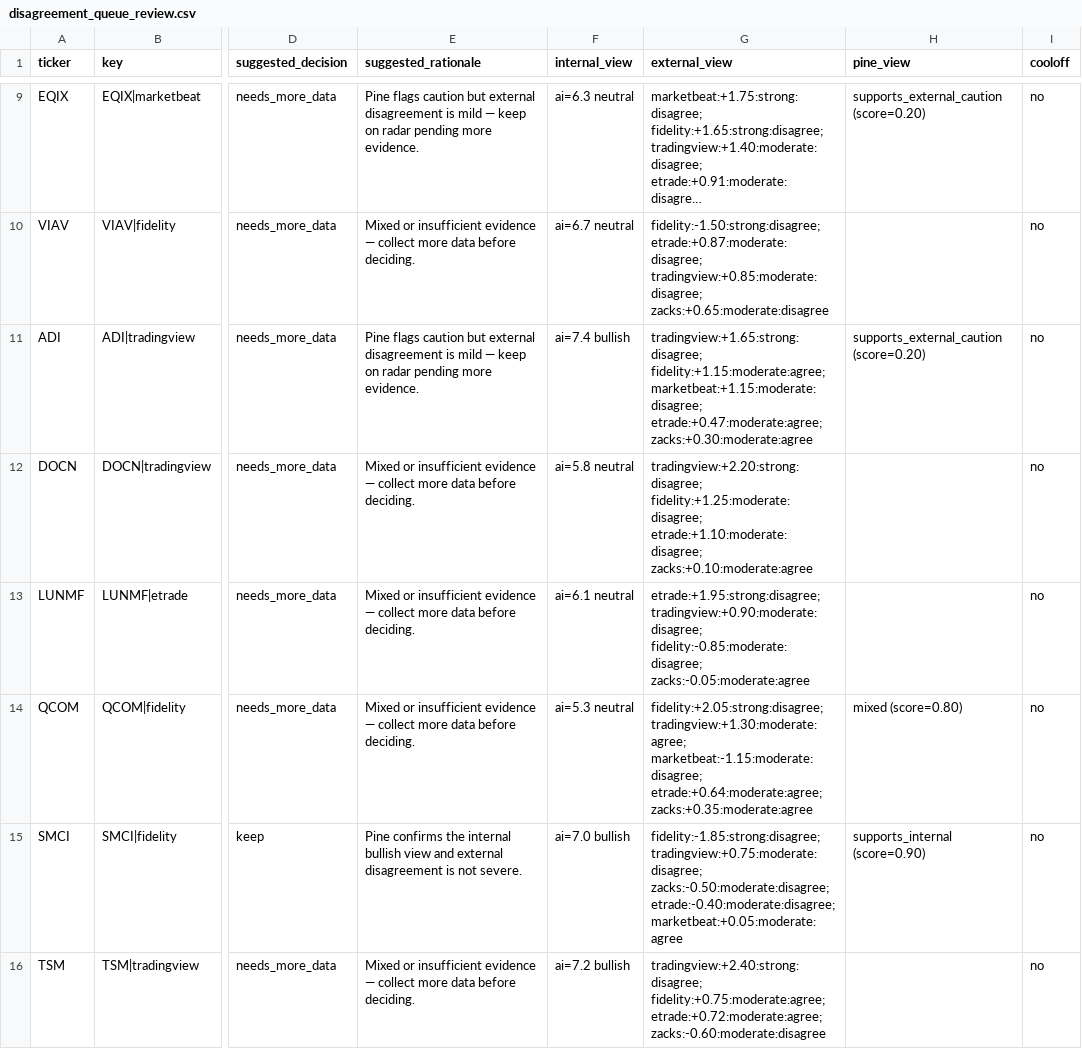
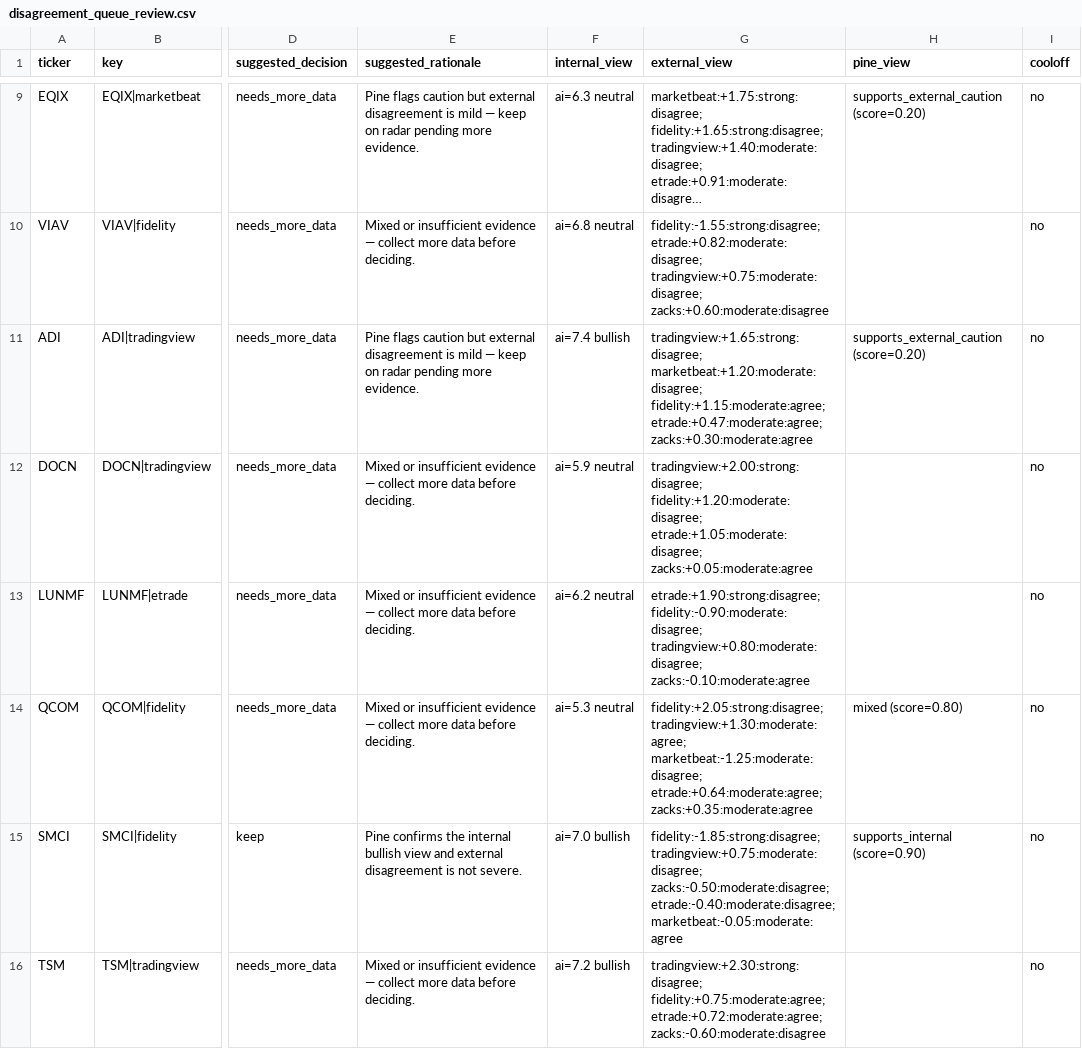
Before and after one commit to stdeplock-prog/ai-stock-rankings, a CSV file: data/reports/disagreement_queue_review.csv, drawn as a sheet; only a part is shown, gaps mark what is left out; long unchanged cells end in …; the diff covers the shown part only; the diff names each change by its address in the sheet, - before the commit and + after, or states it on an @@ line.

```diff
--- a/data/reports/disagreement_queue_review.csv
+++ b/data/reports/disagreement_queue_review.csv
-F10 (internal_view): ai=6.7 neutral
+F10 (internal_view): ai=6.8 neutral
-G10 (external_view): fidelity:-1.50:strong:disagree; etrade:+0.87:moderate:disagree; tradingview:+0.85:moderate:disagree; zacks:+0.65:moderate:disagree
+G10 (external_view): fidelity:-1.55:strong:disagree; etrade:+0.82:moderate:disagree; tradingview:+0.75:moderate:disagree; zacks:+0.60:moderate:disagree
-G11 (external_view): tradingview:+1.65:strong:disagree; fidelity:+1.15:moderate:agree; marketbeat:+1.15:moderate:disagree; etrade:+0.47:moderate:agree; zacks:+0.30:moderate:agree
+G11 (external_view): tradingview:+1.65:strong:disagree; marketbeat:+1.20:moderate:disagree; fidelity:+1.15:moderate:agree; etrade:+0.47:moderate:agree; zacks:+0.30:moderate:agree
-F12 (internal_view): ai=5.8 neutral
+F12 (internal_view): ai=5.9 neutral
-G12 (external_view): tradingview:+2.20:strong:disagree; fidelity:+1.25:moderate:disagree; etrade:+1.10:moderate:disagree; zacks:+0.10:moderate:agree
+G12 (external_view): tradingview:+2.00:strong:disagree; fidelity:+1.20:moderate:disagree; etrade:+1.05:moderate:disagree; zacks:+0.05:moderate:agree
-F13 (internal_view): ai=6.1 neutral
+F13 (internal_view): ai=6.2 neutral
-G13 (external_view): etrade:+1.95:strong:disagree; tradingview:+0.90:moderate:disagree; fidelity:-0.85:moderate:disagree; zacks:-0.05:moderate:agree
+G13 (external_view): etrade:+1.90:strong:disagree; fidelity:-0.90:moderate:disagree; tradingview:+0.80:moderate:disagree; zacks:-0.10:moderate:agree
-G14 (external_view): fidelity:+2.05:strong:disagree; tradingview:+1.30:moderate:agree; marketbeat:-1.15:moderate:disagree; etrade:+0.64:moderate:agree; zacks:+0.35:moderate:agree
+G14 (external_view): fidelity:+2.05:strong:disagree; tradingview:+1.30:moderate:agree; marketbeat:-1.25:moderate:disagree; etrade:+0.64:moderate:agree; zacks:+0.35:moderate:agree
-G15 (external_view): …zacks:-0.50:moderate:disagree; etrade:-0.40:moderate:disagree; marketbeat:+0.05:moderate:agree
+G15 (external_view): …zacks:-0.50:moderate:disagree; etrade:-0.40:moderate:disagree; marketbeat:-0.05:moderate:agree
-G16 (external_view): tradingview:+2.40:strong:disagree; fidelity:+0.75:moderate:agree; etrade:+0.72:moderate:agree;…
+G16 (external_view): tradingview:+2.30:strong:disagree; fidelity:+0.75:moderate:agree; etrade:+0.72:moderate:agree;…
```
Also changed, not shown: 1 added row, 1 removed row and 10 edited cells elsewhere in this file, data/processed/catalysts.csv, data/processed/scoring_outputs/swing_rankings.csv, 48 other files.
